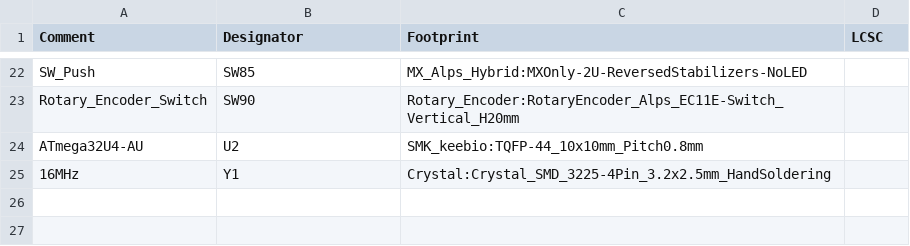
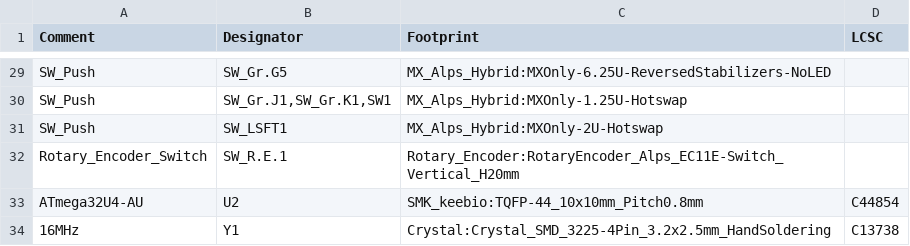
Before and after one commit to jpskenn/Jones, a CSV file: PCB/Jones.csv, drawn as a sheet; only a part is shown, gaps mark what is left out; the diff covers the shown part only.

```diff
--- a/PCB/Jones.csv
+++ b/PCB/Jones.csv
@@ -22,4 +29,6 @@ Comment,Designator,Footprint,LCSC
-"SW_Push","SW85","MX_Alps_Hybrid:MXOnly-2U-ReversedStabilizers-NoLED",""
-"Rotary_Encoder_Switch","SW90","Rotary_Encoder:RotaryEncoder_Alps_EC11E-Switch_Vertical_H20mm",""
-"ATmega32U4-AU","U2","SMK_keebio:TQFP-44_10x10mm_Pitch0.8mm",""
-"16MHz","Y1","Crystal:Crystal_SMD_3225-4Pin_3.2x2.5mm_HandSoldering",""
+"SW_Push","SW_Gr.G5","MX_Alps_Hybrid:MXOnly-6.25U-ReversedStabilizers-NoLED",""
+"SW_Push","SW_Gr.J1,SW_Gr.K1,SW1","MX_Alps_Hybrid:MXOnly-1.25U-Hotswap",""
+"SW_Push","SW_LSFT1","MX_Alps_Hybrid:MXOnly-2U-Hotswap",""
+"Rotary_Encoder_Switch","SW_R.E.1","Rotary_Encoder:RotaryEncoder_Alps_EC11E-Switch_Vertical_H20mm",""
+"ATmega32U4-AU","U2","SMK_keebio:TQFP-44_10x10mm_Pitch0.8mm","C44854"
+"16MHz","Y1","Crystal:Crystal_SMD_3225-4Pin_3.2x2.5mm_HandSoldering","C13738"
```
Also changed, not shown: 8 added rows, 1 removed row and 25 edited cells elsewhere in this file, 14 other files.
